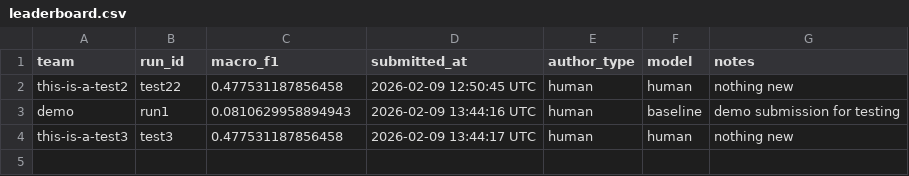
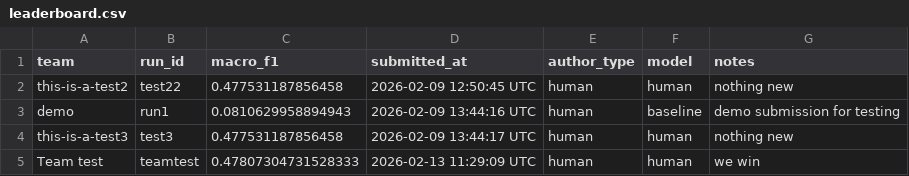
Before and after one commit to mahatrabelsi1/GNN-MVP-Node-Classification-Under-Noise, a CSV file: docs/leaderboard.csv, drawn as a sheet; the diff names each change by its address in the sheet, - before the commit and + after, or states it on an @@ line.

```diff
--- a/docs/leaderboard.csv
+++ b/docs/leaderboard.csv
+row 5: Team test | teamtest | 0.47807304731528333 | 2026-02-13 11:29:09 UTC | human | human | we win
```
Also changed, not shown: leaderboard/leaderboard.csv, 1 other file.
